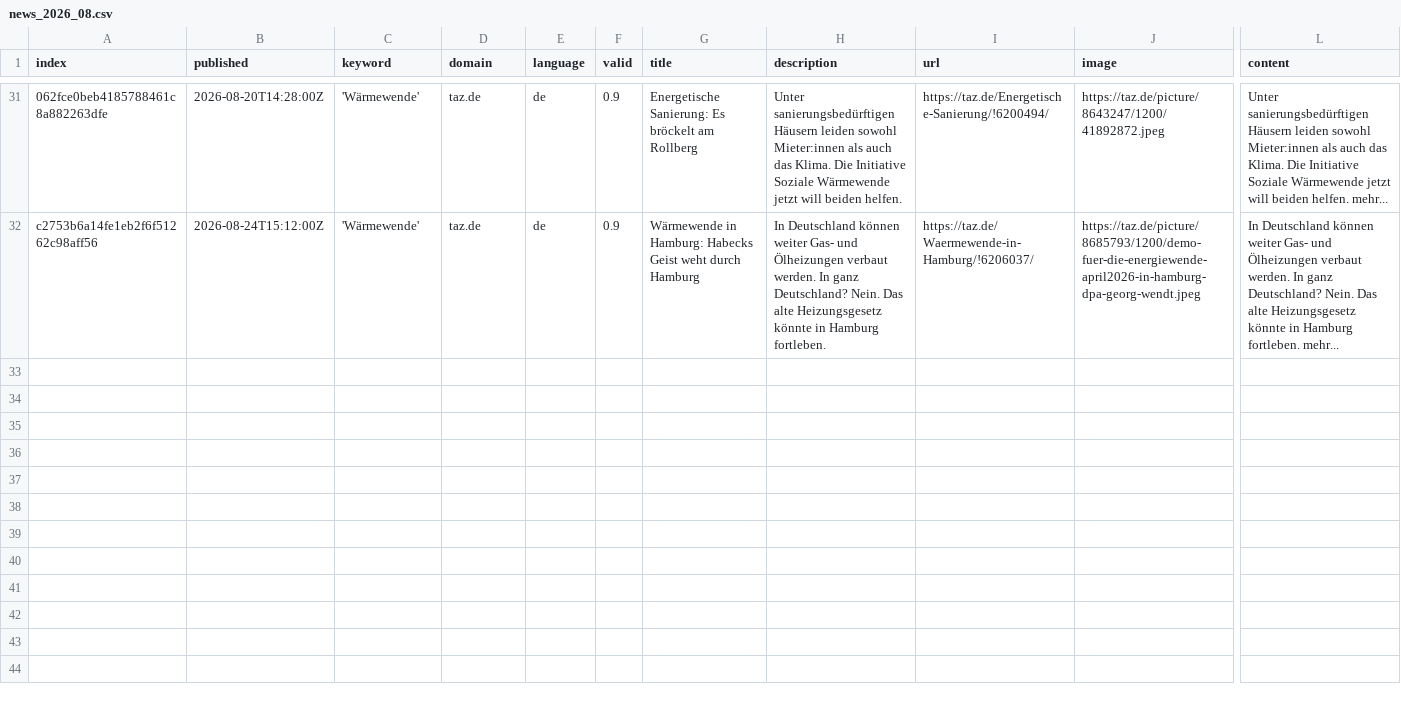
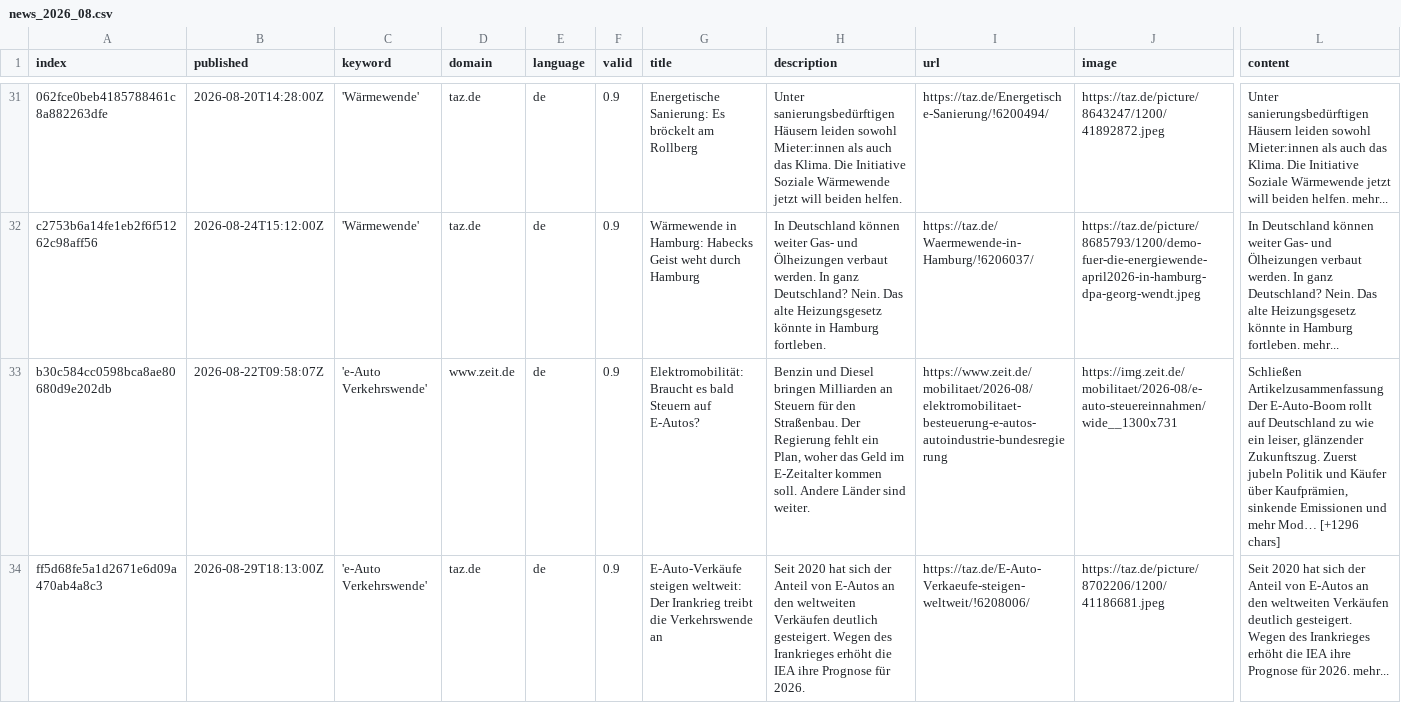
Before and after one commit to bennysch-news/mobilityIsComing, a CSV file: csv/news_2026_08.csv, drawn as a sheet; only a part is shown, gaps mark what is left out; rows hold the shown columns only; ↵ is a line break in a cell; the diff names each change by its address in the sheet, - before the commit and + after, or states it on an @@ line.

```diff
--- a/csv/news_2026_08.csv
+++ b/csv/news_2026_08.csv
+row 33: b30c584cc0598bca8ae80680d9e202db | 2026-08-22T09:58:07Z | 'e-Auto Verkehrswende' | www.zeit.de | de | 0.9 | Elektromobilität: Braucht es bald Steuern auf E-Autos? | Benzin und Diesel bringen Milliarden an Steuern für den Straßenbau. Der Regierung fehlt ein Plan, woher das Geld im E-Zeitalter kommen soll. Andere Länder sind weiter. | https://www.zeit.de/mobilitaet/2026-08/elektromobilitaet-besteuerung-e-autos-autoindustrie-bundesregierung | https://img.zeit.de/mobilitaet/2026-08/e-auto-steuereinnahmen/wide__1300x731 | Schließen ↵ Artikelzusammenfassung ↵ Der E-Auto-Boom rollt auf Deutschland zu wie ein leiser, glänzender Zukunftszug. Zuerst jubeln Politik und Käufer über Kaufprämien, sinkende Emissionen und mehr Mod… [+1296 chars]
+row 34: ff5d68fe5a1d2671e6d09a470ab4a8c3 | 2026-08-29T18:13:00Z | 'e-Auto Verkehrswende' | taz.de | de | 0.9 | E-Auto-Verkäufe steigen weltweit: Der Irankrieg treibt die Verkehrswende an | Seit 2020 hat sich der Anteil von E-Autos an den weltweiten Verkäufen deutlich gesteigert. Wegen des Irankrieges erhöht die IEA ihre Prognose für 2026. | https://taz.de/E-Auto-Verkaeufe-steigen-weltweit/!6208006/ | https://taz.de/picture/8702206/1200/41186681.jpeg | Seit 2020 hat sich der Anteil von E-Autos an den weltweiten Verkäufen deutlich gesteigert. Wegen des Irankrieges erhöht die IEA ihre Prognose für 2026. mehr...
```
Also changed, not shown: keywords.csv.
